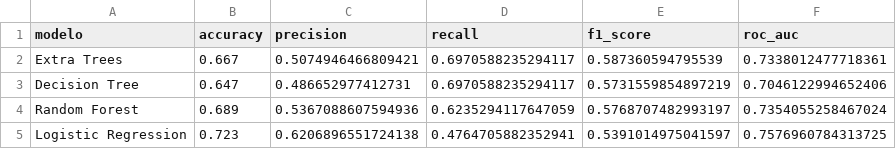
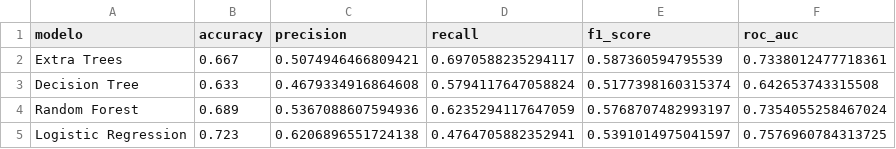
Before and after one commit to gianRioss/proyecto-churn-mlops, a CSV file: reports/metricas_modelos.csv, drawn as a sheet.

```diff
--- a/reports/metricas_modelos.csv
+++ b/reports/metricas_modelos.csv
@@ -2,3 +2,3 @@ modelo,accuracy,precision,recall,f1_score,roc_auc
 Extra Trees,0.667,0.5074946466809421,0.6970588235294117,0.587360594795539,0.7338012477718361
-Decision Tree,0.647,0.486652977412731,0.6970588235294117,0.5731559854897219,0.7046122994652406
+Decision Tree,0.633,0.4679334916864608,0.5794117647058824,0.5177398160315374,0.642653743315508
 Random Forest,0.689,0.5367088607594936,0.6235294117647059,0.5768707482993197,0.7354055258467024
```
Also changed, not shown: 10 other files.
